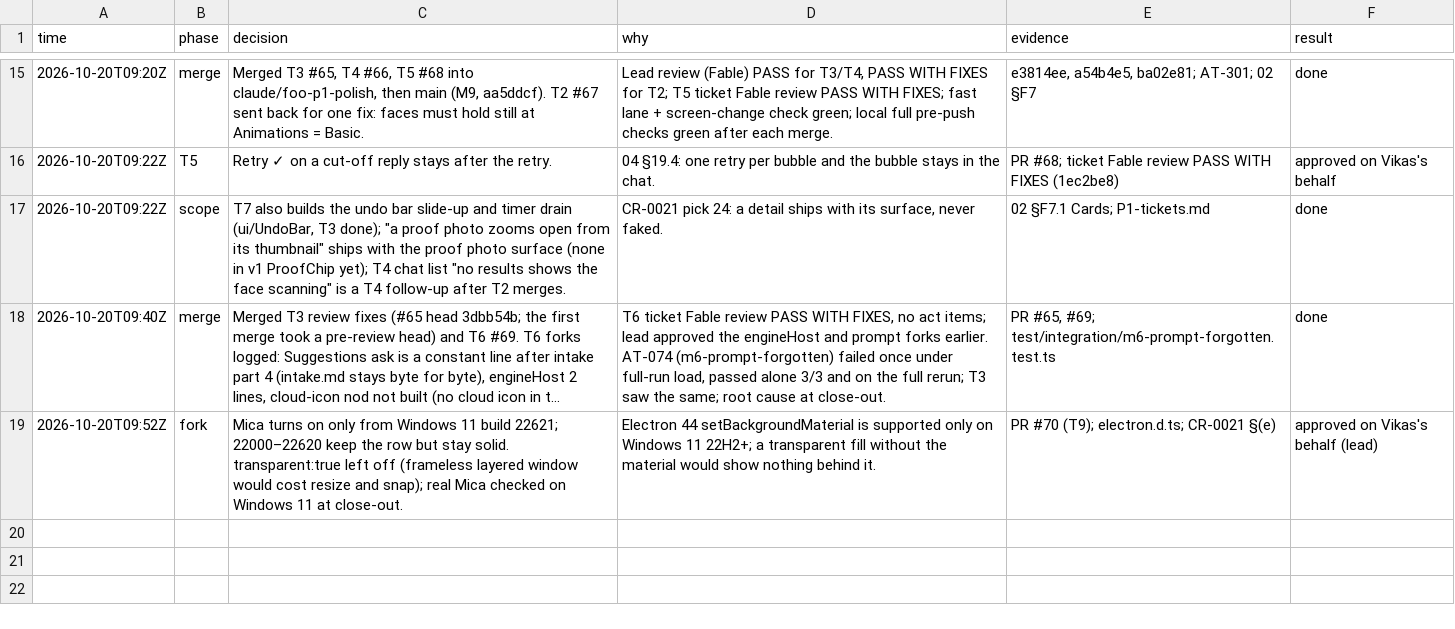
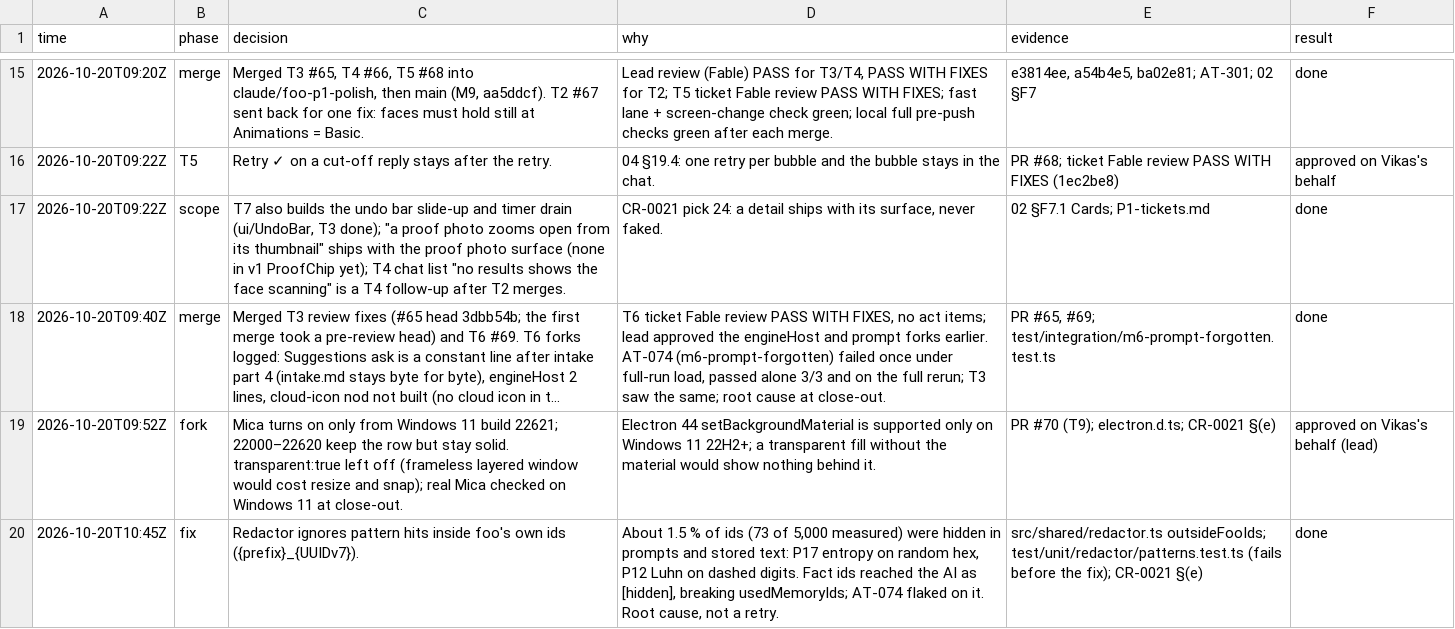
Before and after one commit to vikas53953/foo-agent, a TSV file: docs/decisions/P1.tsv, drawn as a sheet; only a part is shown, gaps mark what is left out; long unchanged cells end in ….

```diff
--- a/docs/decisions/P1.tsv
+++ b/docs/decisions/P1.tsv
@@ -19 +19,2 @@ time	phase	decision	why	evidence	result
 2026-10-20T09:52Z	fork	Mica turns on only from Windows 11 build 22621; 22000–22620 keep the row but stay solid. transparent:true left off (frameless layered window would cost resize and snap); real Mica checked on Windows 11 at close-out.	Electron 44 setBackgroundMaterial is supported only on Windows 11 22H2+; a transparent fill without the material would show nothing behind it.	PR #70 (T9); electron.d.ts; CR-0021 §(e)	approved on Vikas's behalf (lead)
+2026-10-20T10:45Z	fix	Redactor ignores pattern hits inside foo's own ids ({prefix}_{UUIDv7}).	About 1.5 % of ids (73 of 5,000 measured) were hidden in prompts and stored text: P17 entropy on random hex, P12 Luhn on dashed digits. Fact ids reached the AI as [hidden], breaking usedMemoryIds; AT-074 flaked on it. Root cause, not a retry.	src/shared/redactor.ts outsideFooIds; test/unit/redactor/patterns.test.ts (fails before the fix); CR-0021 §(e)	done
```
Also changed, not shown: 3 other files.
